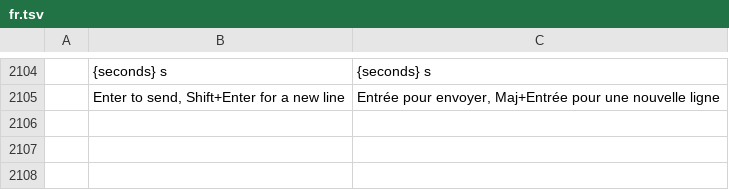
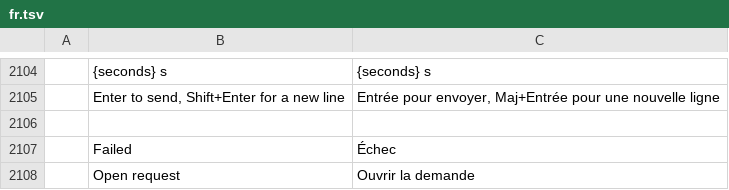
Before and after one commit to CouchRiv/wordcraft, a TSV file: crates/ui-egui/src/i18n/fr.tsv, drawn as a sheet; only a part is shown, gaps mark what is left out.

```diff
--- a/crates/ui-egui/src/i18n/fr.tsv
+++ b/crates/ui-egui/src/i18n/fr.tsv
@@ -2105 +2105,4 @@
 	Enter to send, Shift+Enter for a new line	Entrée pour envoyer, Maj+Entrée pour une nouvelle ligne
+
+	Failed	Échec
+	Open request	Ouvrir la demande
```
Also changed, not shown: crates/ui-egui/src/i18n/pl.tsv, 9 other files.
